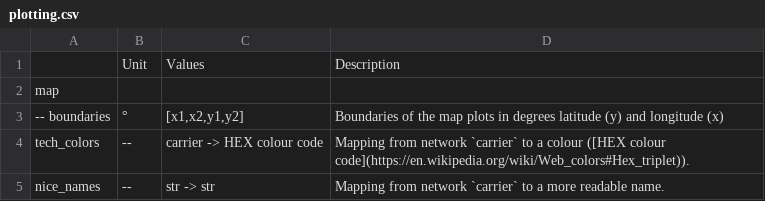
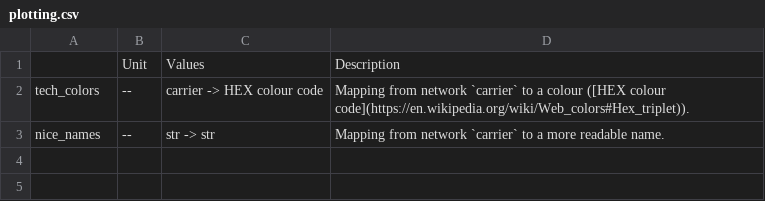
Before and after one commit to PyPSA/pypsa-usa, a CSV file: docs/source/configtables/plotting.csv, drawn as a sheet; the diff names each change by its address in the sheet, - before the commit and + after, or states it on an @@ line.

```diff
--- a/docs/source/configtables/plotting.csv
+++ b/docs/source/configtables/plotting.csv
-row 2: map
-row 3: -- boundaries | ° | [x1,x2,y1,y2] | Boundaries of the map plots in degrees latitude (y) and longitude (x)
```
Also changed, not shown: docs/source/configtables/run.csv, 22 other files.
